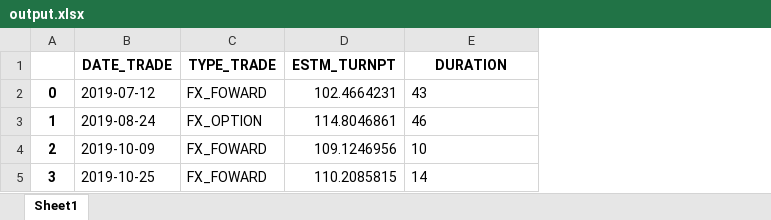
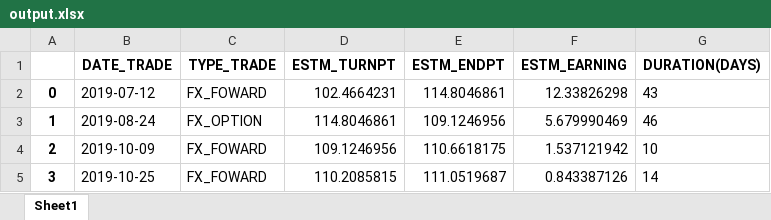
Before and after one commit to Soundpulse/UBS-Ideas, an Excel workbook: output.xlsx, sheet Sheet1, drawn as a sheet; values as stored, in another font and other column widths than the file's, no borders; addresses are those after the commit; the diff names each change by its address in the sheet, - before the commit and + after, or states it on an @@ line.

```diff
--- a/output.xlsx (sheet Sheet1)
+++ b/output.xlsx (sheet Sheet1)
+column E (ESTM_ENDPT), rows 2-5: 114.8046861 | 109.1246956 | 110.6618175 | 111.0519687
+column F (ESTM_EARNING), rows 2-5: 12.33826298 | 5.679990469 | 1.537121942 | 0.843387126
-G1: DURATION
+G1: DURATION(DAYS)
```
Also changed, not shown: 4 other files.
